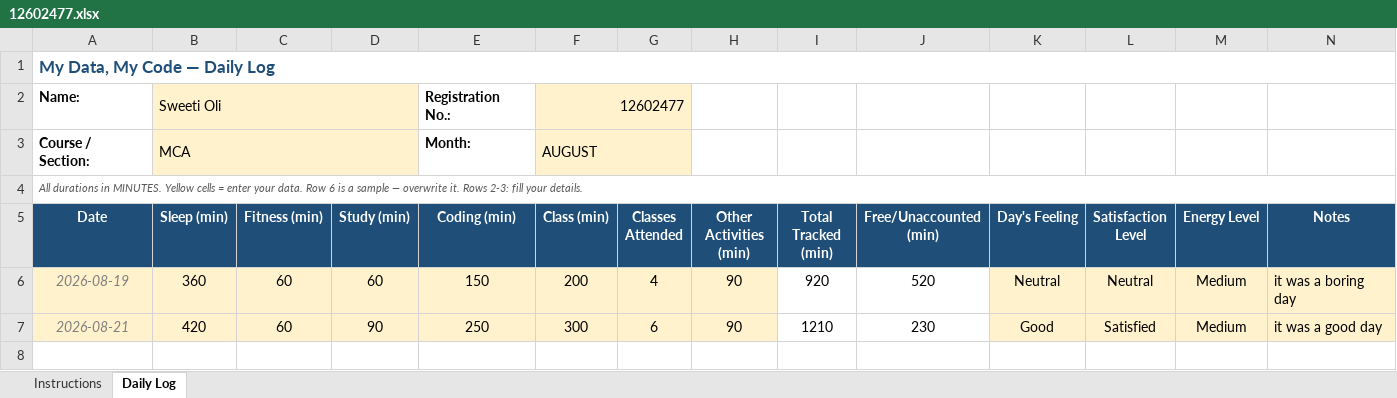
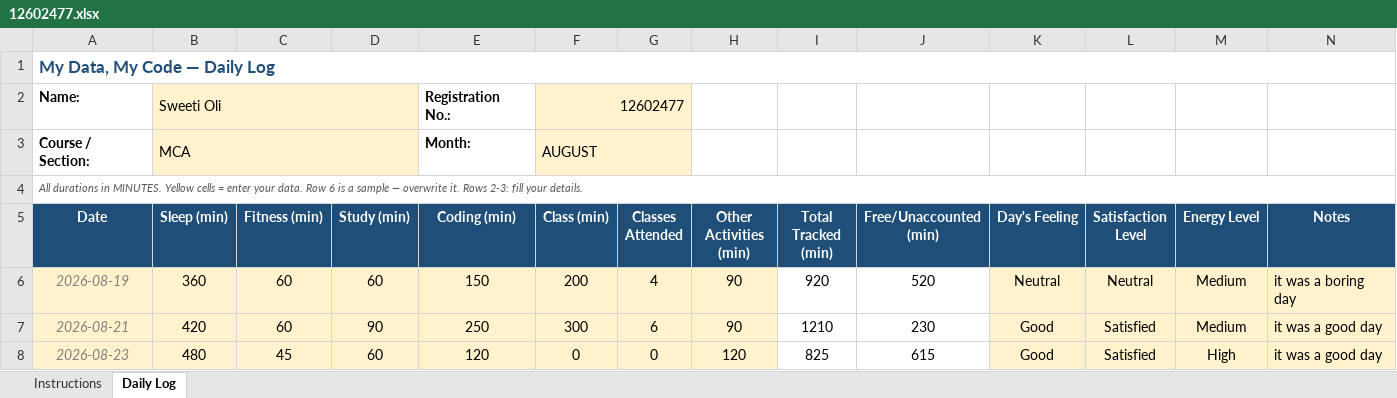
Before and after one commit to sweetioli005/CAP776, an Excel workbook: 12602477.xlsx, sheet Daily Log, drawn as a sheet; values as stored, in another font and other column widths than the file's, no borders; conditional formats not drawn; the diff names each change by its address in the sheet, - before the commit and + after, or states it on an @@ line.

Commit message:
Add files via upload

```diff
--- a/12602477.xlsx (sheet Daily Log)
+++ b/12602477.xlsx (sheet Daily Log)
+row 8: 2026-08-23 | 480 | 45 | 60 | 120 | 0 | 0 | 120 | 825 | 615 | Good | Satisfied | High | it was a good day
```
